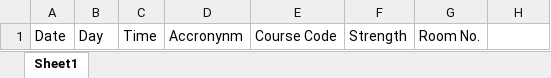
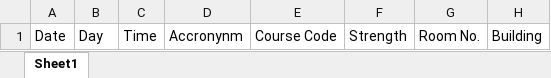
Before and after one commit to atyant20039/IP-PhD-Management-Portal, an Excel workbook: backend/templates/DateSheetTemplate.xlsx, sheet Sheet1, drawn as a sheet; values as stored, in another font and other column widths than the file's, no borders; the diff names each change by its address in the sheet, - before the commit and + after, or states it on an @@ line.

```diff
--- a/backend/templates/DateSheetTemplate.xlsx (sheet Sheet1)
+++ b/backend/templates/DateSheetTemplate.xlsx (sheet Sheet1)
-H1: (empty)
+H1: Building
```
Also changed, not shown: backend/media/invigilationFiles/StudentList.xlsx, backend/media/invigilationFiles/StudentRegistration.xlsx, 15 other files.
